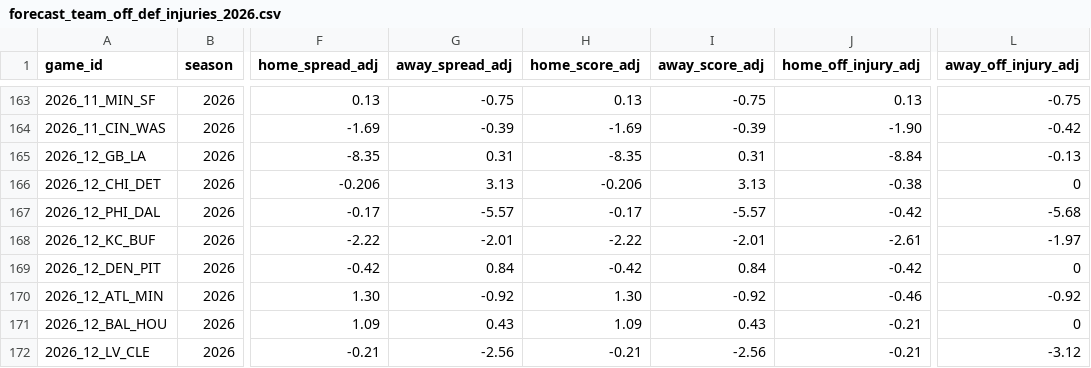
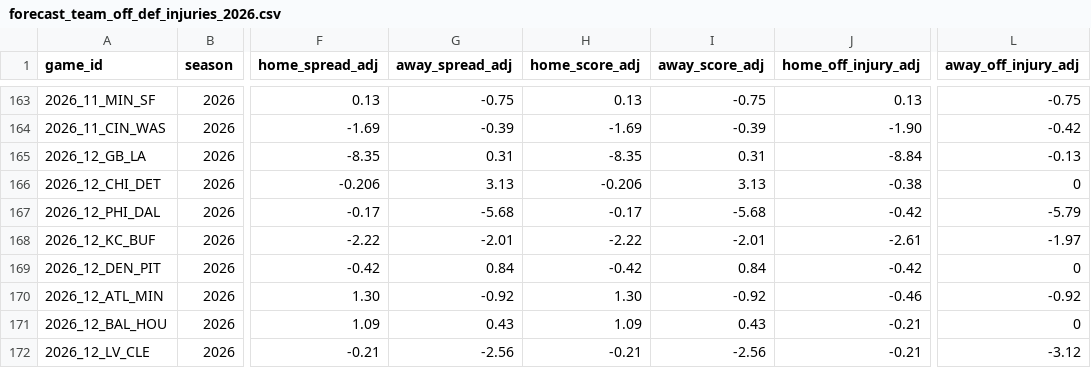
Before and after one commit to rogerroot01/NFL-projections, a CSV file: data/forecast_team_off_def_injuries_2026.csv, drawn as a sheet; only a part is shown, gaps mark what is left out; the diff names each change by its address in the sheet, - before the commit and + after, or states it on an @@ line.

Commit message:
Apply Philadelphia injury review for Dontayvion Wicks

```diff
--- a/data/forecast_team_off_def_injuries_2026.csv
+++ b/data/forecast_team_off_def_injuries_2026.csv
-G167 (away_spread_adj): -5.57
+G167 (away_spread_adj): -5.68
-I167 (away_score_adj): -5.57
+I167 (away_score_adj): -5.68
-L167 (away_off_injury_adj): -5.68
+L167 (away_off_injury_adj): -5.79
```
Also changed, not shown: data/hiddengame_future_team_injury_adjustments_2026.csv.
